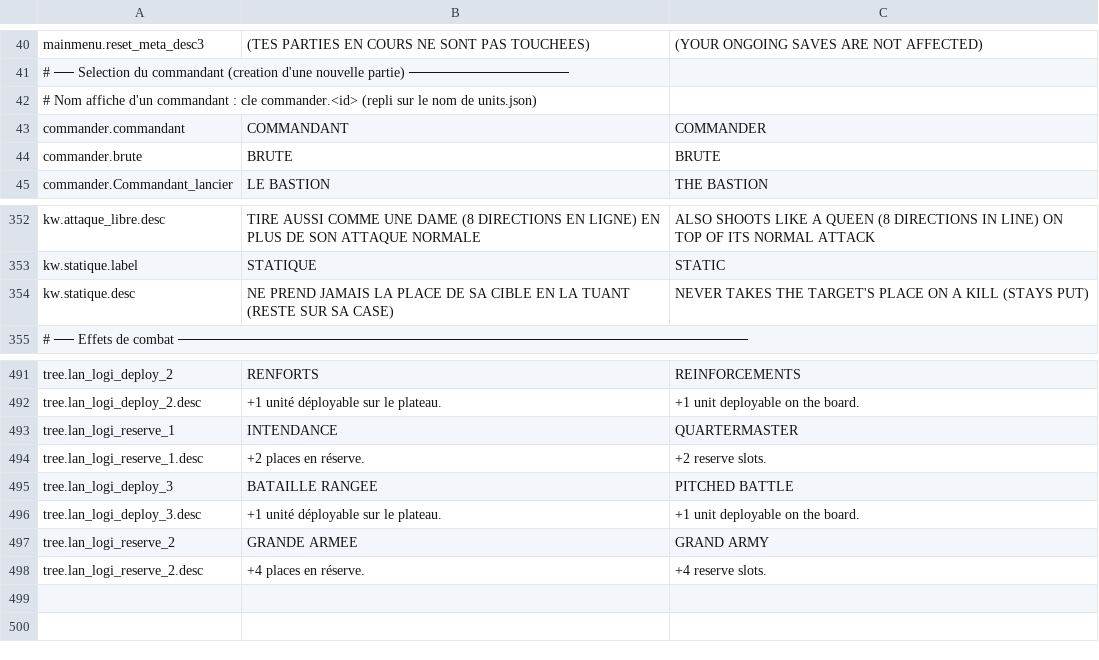
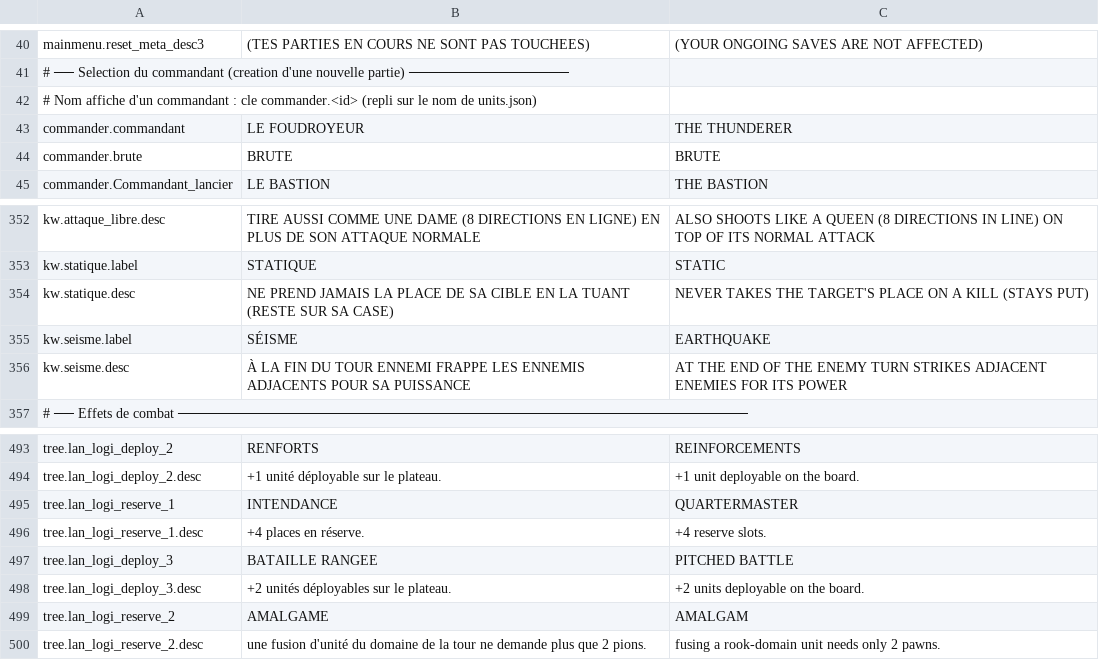
Before and after one commit to Chanoroobler/Echec, a CSV file: src/ChessArmy.Game/Assets/Config/strings.csv, drawn as a sheet; only a part is shown, gaps mark what is left out; the diff covers the shown part only.

Commit message:
Commander bastion

```diff
--- a/src/ChessArmy.Game/Assets/Config/strings.csv
+++ b/src/ChessArmy.Game/Assets/Config/strings.csv
@@ -42,3 +42,3 @@ mainmenu.reset_meta_desc3,(TES PARTIES EN COURS NE SONT PAS TOUCHEES),(YOUR ONGO
 # Nom affiche d'un commandant : cle commander.<id> (repli sur le nom de units.json)
-commander.commandant,COMMANDANT,COMMANDER
+commander.commandant,LE FOUDROYEUR,THE THUNDERER
 commander.brute,BRUTE,BRUTE
@@ -354,2 +354,4 @@ kw.statique.label,STATIQUE,STATIC
 kw.statique.desc,NE PREND JAMAIS LA PLACE DE SA CIBLE EN LA TUANT (RESTE SUR SA CASE),NEVER TAKES THE TARGET'S PLACE ON A KILL (STAYS PUT)
+kw.seisme.label,SÉISME,EARTHQUAKE
+kw.seisme.desc,À LA FIN DU TOUR ENNEMI FRAPPE LES ENNEMIS ADJACENTS POUR SA PUISSANCE,AT THE END OF THE ENEMY TURN STRIKES ADJACENT ENEMIES FOR ITS POWER
 # ── Effets de combat ─────────────────────────────────────────────────────────
@@ -493,6 +495,6 @@ tree.lan_logi_deploy_2.desc,+1 unité déployable sur le plateau.,+1 unit deploy
 tree.lan_logi_reserve_1,INTENDANCE,QUARTERMASTER
-tree.lan_logi_reserve_1.desc,+2 places en réserve.,+2 reserve slots.
+tree.lan_logi_reserve_1.desc,+4 places en réserve.,+4 reserve slots.
 tree.lan_logi_deploy_3,BATAILLE RANGEE,PITCHED BATTLE
-tree.lan_logi_deploy_3.desc,+1 unité déployable sur le plateau.,+1 unit deployable on the board.
-tree.lan_logi_reserve_2,GRANDE ARMEE,GRAND ARMY
-tree.lan_logi_reserve_2.desc,+4 places en réserve.,+4 reserve slots.
+tree.lan_logi_deploy_3.desc,+2 unités déployables sur le plateau.,+2 units deployable on the board.
+tree.lan_logi_reserve_2,AMALGAME,AMALGAM
+tree.lan_logi_reserve_2.desc,une fusion d'unité du domaine de la tour ne demande plus que 2 pions.,fusing a rook-domain unit needs only 2 pawns.
```
Also changed, not shown: 26 edited cells elsewhere in this file, 12 other files.
